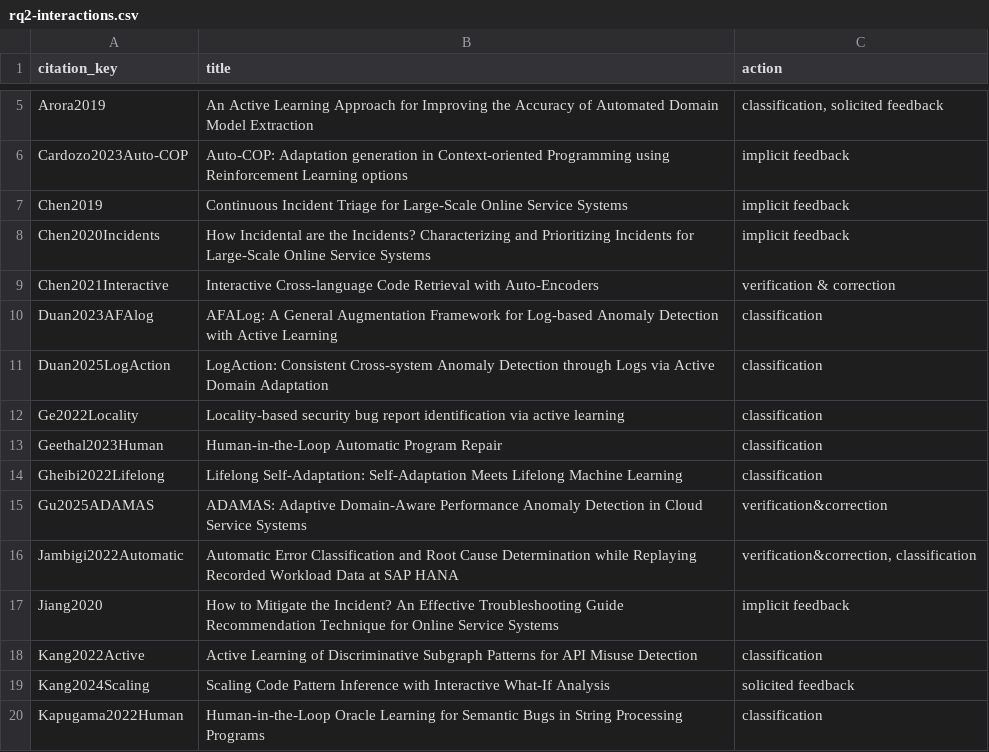
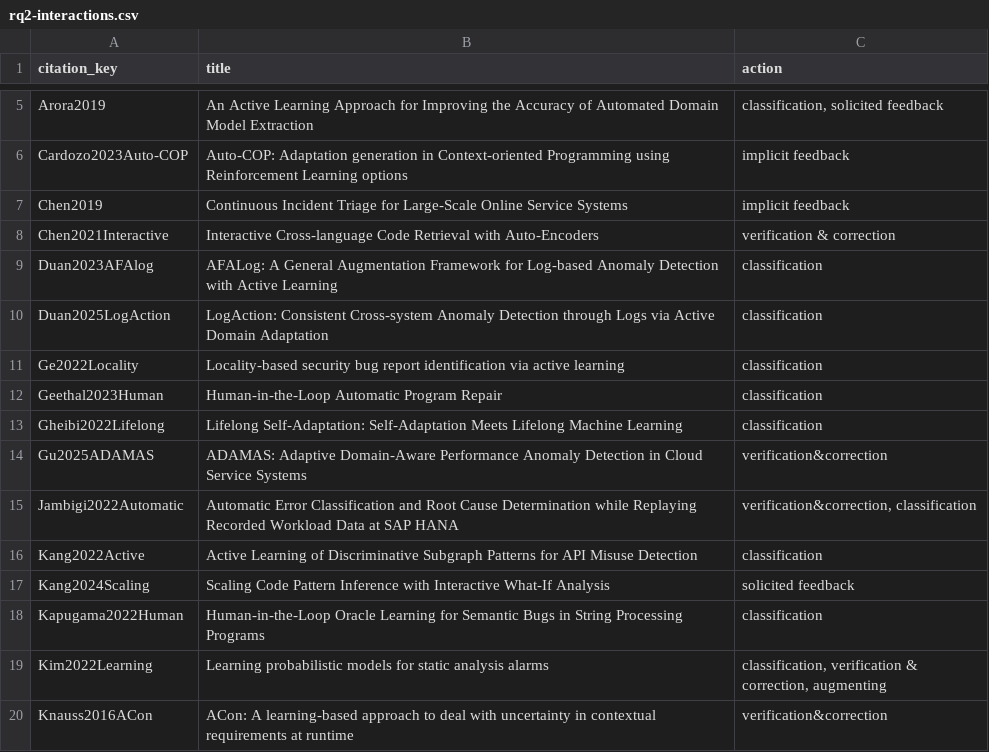
Before and after one commit to vesnowack/HITL-ML-slr-replication-package, a CSV file: data-extraction/rq2-interactions.csv, drawn as a sheet; only a part is shown, gaps mark what is left out; the shorter side is filled out with more unchanged rows.

```diff
--- a/data-extraction/rq2-interactions.csv
+++ b/data-extraction/rq2-interactions.csv
@@ -7,3 +7,2 @@ Cardozo2023Auto-COP,Auto-COP: Adaptation generation in Context-oriented Programm
 Chen2019,Continuous Incident Triage for Large-Scale Online Service Systems,implicit feedback
-Chen2020Incidents,How Incidental are the Incidents? Characterizing and Prioritizing Incidents for Large-Scale Online Service Systems,implicit feedback
 Chen2021Interactive,Interactive Cross-language Code Retrieval with Auto-Encoders,verification & correction
@@ -16,3 +15,2 @@ Gu2025ADAMAS,ADAMAS: Adaptive Domain-Aware Performance Anomaly Detection in Clou
 Jambigi2022Automatic,Automatic Error Classification and Root Cause Determination while Replaying Recorded Workload Data at SAP HANA,"verification&correction, classification"
-Jiang2020,How to Mitigate the Incident? An Effective Troubleshooting Guide Recommendation Technique for Online Service Systems,implicit feedback
 Kang2022Active,Active Learning of Discriminative Subgraph Patterns for API Misuse Detection,classification
```
Also changed, not shown: data-extraction/rq1-roles.csv, data-extraction/rq3-quality-attributes.csv, 8 other files.
